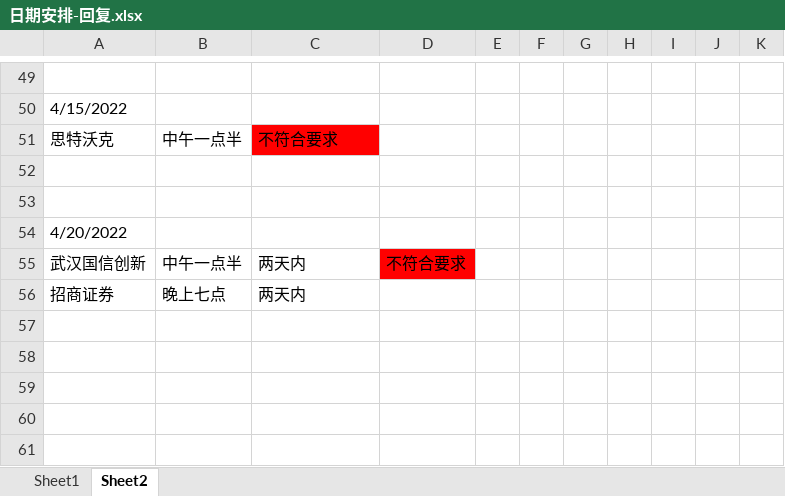
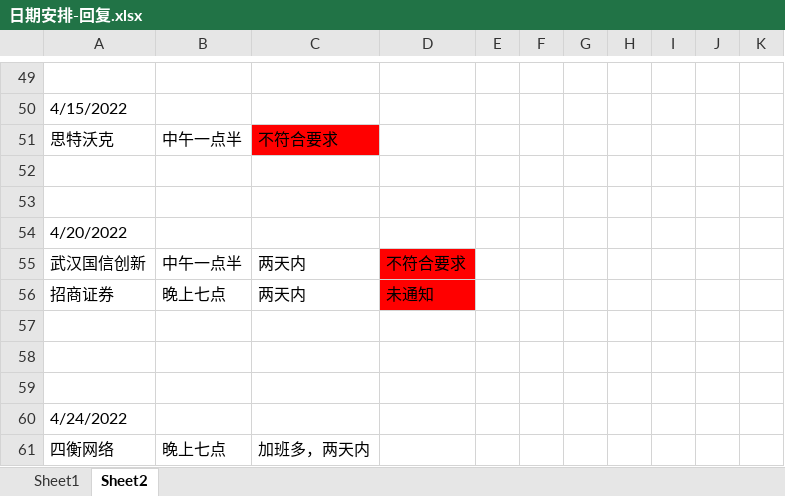
Before and after one commit to Are-xi/zcc-study, an Excel workbook: resume/日期安排-回复.xlsx, sheet Sheet2, drawn as a sheet; only a part is shown, gaps mark what is left out; values as stored, in another font and other column widths than the file's, no borders; the diff names each change by its address in the sheet, - before the commit and + after, or states it on an @@ line.

Commit message:
。。。

```diff
--- a/resume/日期安排-回复.xlsx (sheet Sheet2)
+++ b/resume/日期安排-回复.xlsx (sheet Sheet2)
-D56: (empty)
+D56: 未通知
-D56 fill: none
+D56 fill: #FF0000
+row 57: (empty)
+row 58: (empty)
+row 59: (empty)
+row 60: 4/24/2022
+row 61: 四衡网络 | 晚上七点 | 加班多，两天内
```
